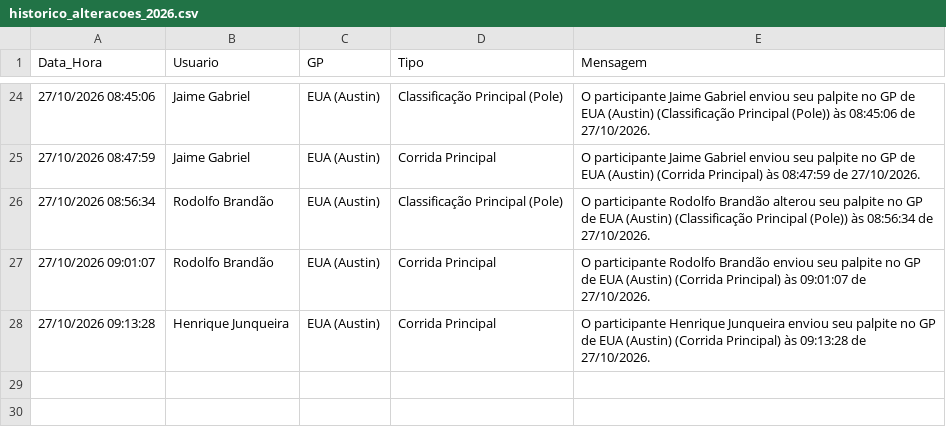
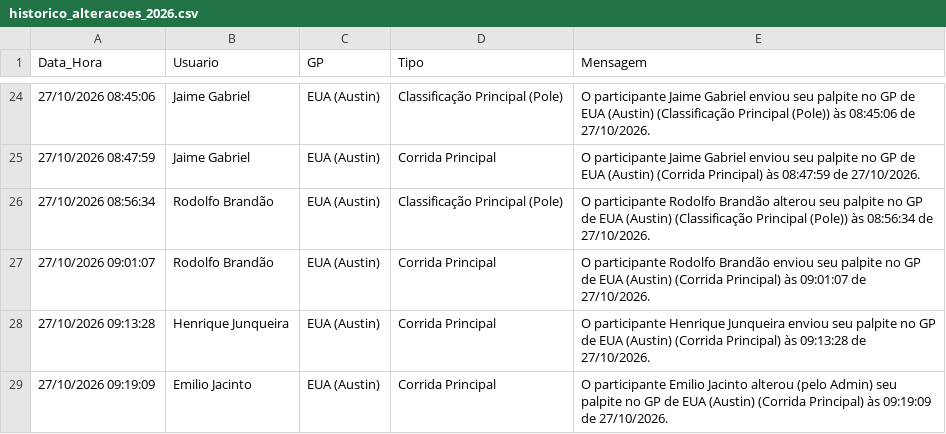
Before and after one commit to Brands14/bolao-f1-2026, a CSV file: historico_alteracoes_2026.csv, drawn as a sheet; only a part is shown, gaps mark what is left out.

Commit message:
Log de histórico: Emilio Jacinto - EUA (Austin)

```diff
--- a/historico_alteracoes_2026.csv
+++ b/historico_alteracoes_2026.csv
@@ -28 +28,2 @@ Data_Hora,Usuario,GP,Tipo,Mensagem
 27/10/2026 09:13:28,Henrique Junqueira,EUA (Austin),Corrida Principal,O participante Henrique Junqueira enviou seu palpite no GP de EUA (Austin) (Corrida Principal) às 09:13:28 de 27/10/2026.
+27/10/2026 09:19:09,Emilio Jacinto,EUA (Austin),Corrida Principal,O participante Emilio Jacinto alterou (pelo Admin) seu palpite no GP de EUA (Austin) (Corrida Principal) às 09:19:09 de 27/10/2026.
```
